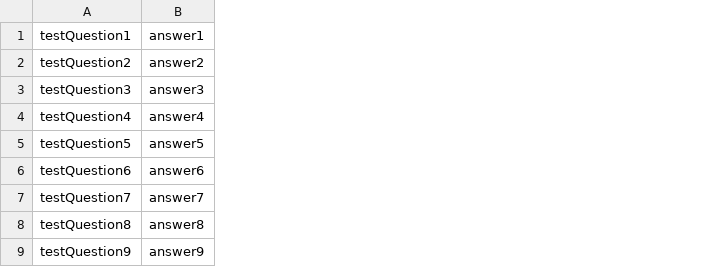
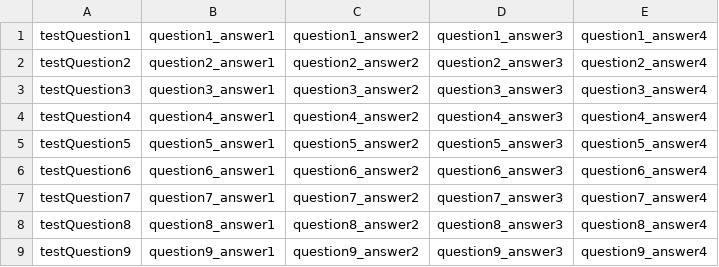
Before and after one commit to d3bird/Trivial-Compute, a CSV file: questionSets/testQuestions.csv, drawn as a sheet; removed rows and columns are numbered as before the commit, all else as after; the diff names each change by its address in the sheet, - before the commit and + after, or states it on an @@ line.

```diff
--- a/questionSets/testQuestions.csv
+++ b/questionSets/testQuestions.csv
-column B (answer1), rows 2-9: answer2 | answer3 | answer4 | answer5 | answer6 | answer7 | answer8 | answer9
+column B (question1_answer1), rows 2-9: question2_answer1 | question3_answer1 | question4_answer1 | question5_answer1 | question6_answer1 | question7_answer1 | question8_answer1 | question9_answer1
+column C (question1_answer2), rows 2-9: question2_answer2 | question3_answer2 | question4_answer2 | question5_answer2 | question6_answer2 | question7_answer2 | question8_answer2 | question9_answer2
+column D (question1_answer3), rows 2-9: question2_answer3 | question3_answer3 | question4_answer3 | question5_answer3 | question6_answer3 | question7_answer3 | question8_answer3 | question9_answer3
+column E (question1_answer4), rows 2-9: question2_answer4 | question3_answer4 | question4_answer4 | question5_answer4 | question6_answer4 | question7_answer4 | question8_answer4 | question9_answer4
```
Also changed, not shown: 32 other files.
